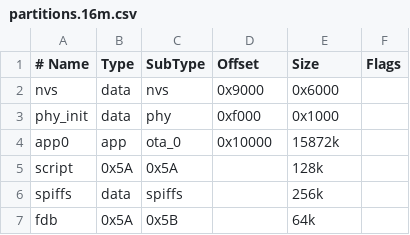
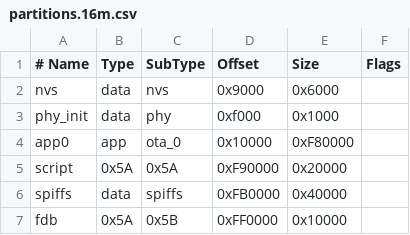
Before and after one commit to openLuat/luatos-soc-idf5, a CSV file: luatos/partitions.16m.csv, drawn as a sheet; the diff names each change by its address in the sheet, - before the commit and + after, or states it on an @@ line.

```diff
--- a/luatos/partitions.16m.csv
+++ b/luatos/partitions.16m.csv
-E4 (Size): 15872k
+E4 (Size): 0xF80000
-D5 (Offset): (empty)
+D5 (Offset): 0xF90000
-E5 (Size): 128k
+E5 (Size): 0x20000
-D6 (Offset): (empty)
+D6 (Offset): 0xFB0000
-E6 (Size): 256k
+E6 (Size): 0x40000
-D7 (Offset): (empty)
+D7 (Offset): 0xFF0000
-E7 (Size): 64k
+E7 (Size): 0x10000
```
Also changed, not shown: luatos/partitions.2m.csv, luatos/partitions.8m.csv.
